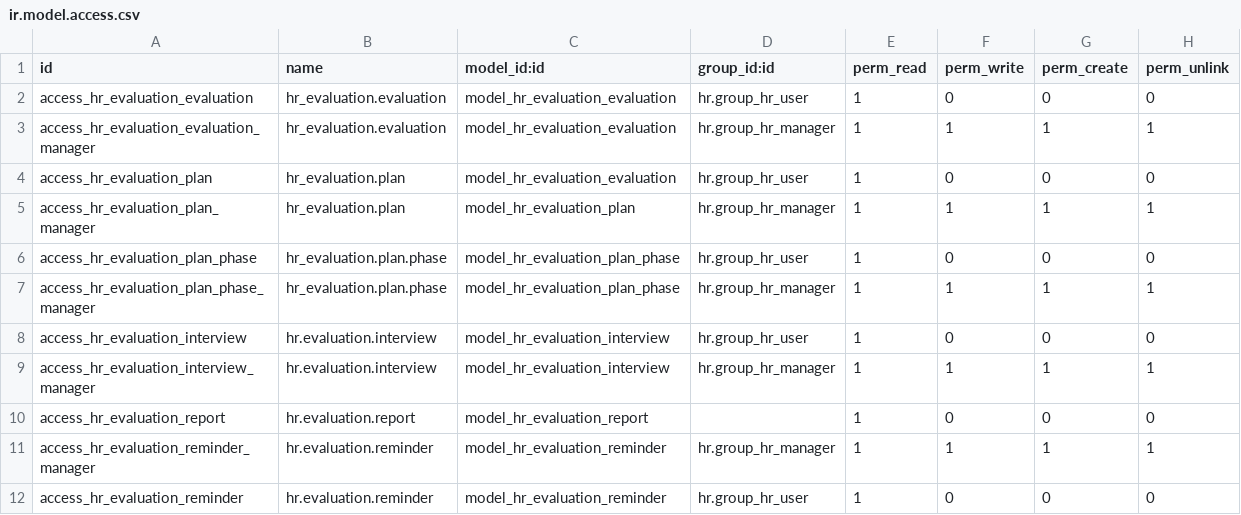
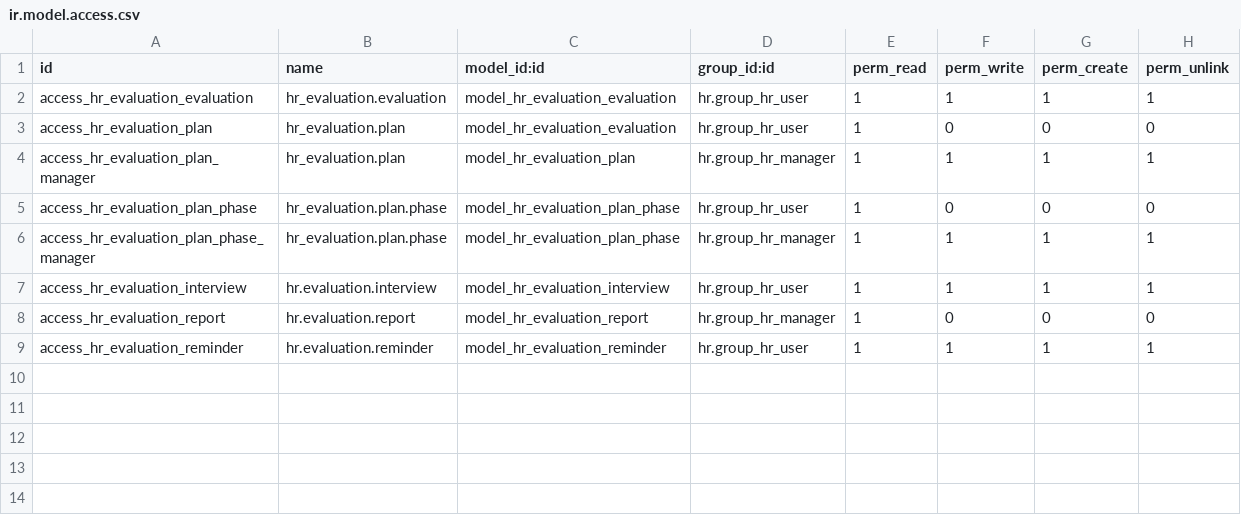
Before and after one commit to OCA/hr, a CSV file: security/ir.model.access.csv, drawn as a sheet.

Commit message:
[IMP] Improvements of access rights in trunk
bzr revid: fp@tinyerp.com-20100611100429-hgj7rx6feytizgag

```diff
--- a/security/ir.model.access.csv
+++ b/security/ir.model.access.csv
@@ -1,4 +1,3 @@
 "id","name","model_id:id","group_id:id","perm_read","perm_write","perm_create","perm_unlink"
-"access_hr_evaluation_evaluation","hr_evaluation.evaluation","model_hr_evaluation_evaluation","hr.group_hr_user",1,0,0,0
-"access_hr_evaluation_evaluation_manager","hr_evaluation.evaluation","model_hr_evaluation_evaluation","hr.group_hr_manager",1,1,1,1
+"access_hr_evaluation_evaluation","hr_evaluation.evaluation","model_hr_evaluation_evaluation","hr.group_hr_user",1,1,1,1
 "access_hr_evaluation_plan","hr_evaluation.plan","model_hr_evaluation_evaluation","hr.group_hr_user",1,0,0,0
@@ -7,6 +6,4 @@
 "access_hr_evaluation_plan_phase_manager","hr_evaluation.plan.phase","model_hr_evaluation_plan_phase","hr.group_hr_manager",1,1,1,1
-"access_hr_evaluation_interview","hr.evaluation.interview","model_hr_evaluation_interview","hr.group_hr_user",1,0,0,0
-"access_hr_evaluation_interview_manager","hr.evaluation.interview","model_hr_evaluation_interview","hr.group_hr_manager",1,1,1,1
-"access_hr_evaluation_report","hr.evaluation.report","model_hr_evaluation_report",,1,0,0,0
-"access_hr_evaluation_reminder_manager","hr.evaluation.reminder","model_hr_evaluation_reminder","hr.group_hr_manager",1,1,1,1
-"access_hr_evaluation_reminder","hr.evaluation.reminder","model_hr_evaluation_reminder","hr.group_hr_user",1,0,0,0
+"access_hr_evaluation_interview","hr.evaluation.interview","model_hr_evaluation_interview","hr.group_hr_user",1,1,1,1
+"access_hr_evaluation_report","hr.evaluation.report","model_hr_evaluation_report","hr.group_hr_manager",1,0,0,0
+"access_hr_evaluation_reminder","hr.evaluation.reminder","model_hr_evaluation_reminder","hr.group_hr_user",1,1,1,1
```
